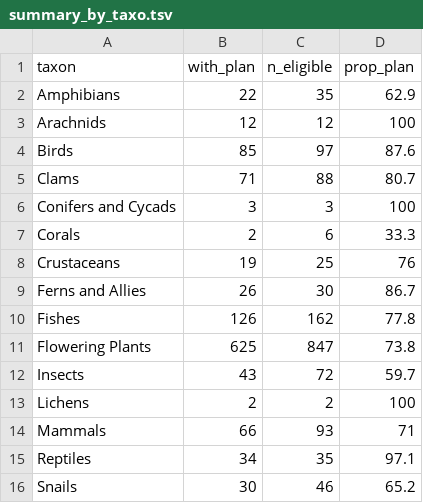
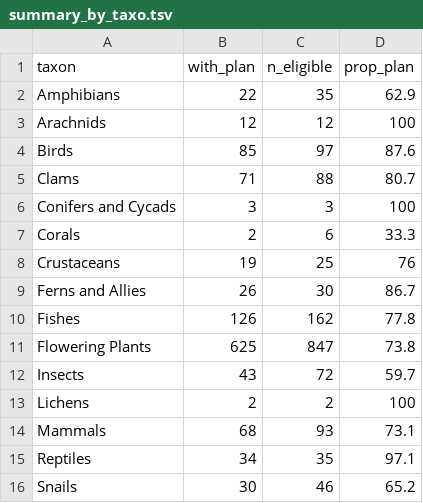
Before and after one commit to jacob-ogre/recovery.plan.overview, a TSV file: vignettes/summary_by_taxo.tsv, drawn as a sheet.

Commit message:
Add two NMFS species with plans that I had missed.

```diff
--- a/vignettes/summary_by_taxo.tsv
+++ b/vignettes/summary_by_taxo.tsv
@@ -13,3 +13,3 @@ Insects	43	72	59.7
 Lichens	2	2	100
-Mammals	66	93	71
+Mammals	68	93	73.1
 Reptiles	34	35	97.1
```
Also changed, not shown: vignettes/summary_stats.tsv, 5 other files.
